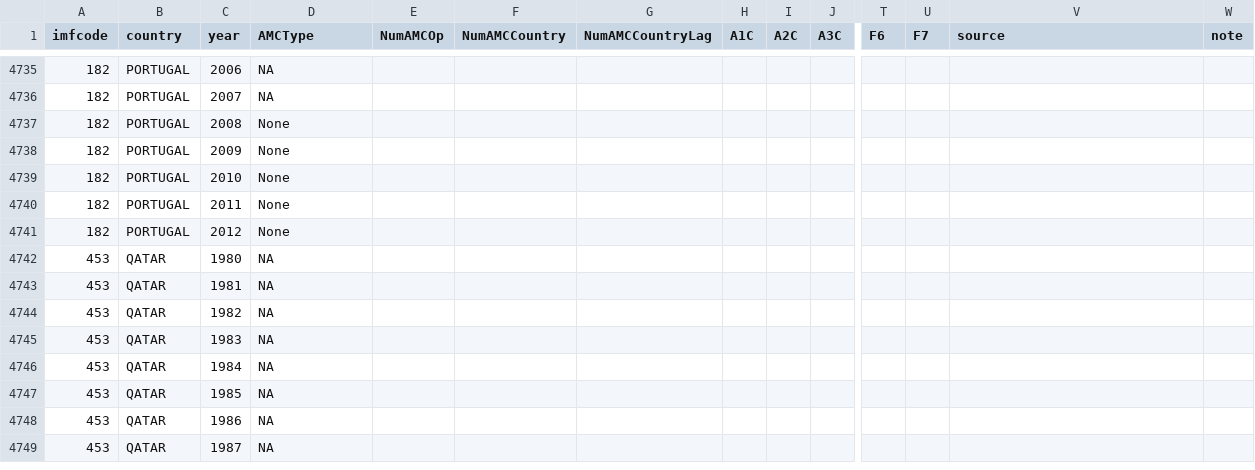
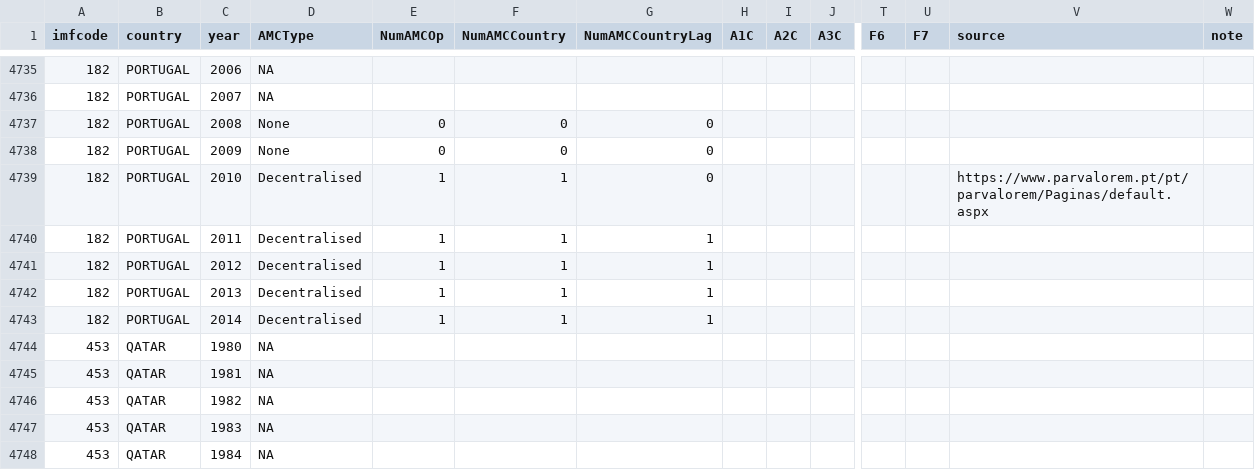
Before and after one commit to FGCH/amcData, a CSV file: BaseFiles/AMCFull/AMCFull.csv, drawn as a sheet; only a part is shown, gaps mark what is left out; the shorter side is filled out with more unchanged rows; rows hold the shown columns only; the diff names each change by its address in the sheet, - before the commit and + after, or states it on an @@ line.

Commit message:
portugal

```diff
--- a/BaseFiles/AMCFull/AMCFull.csv
+++ b/BaseFiles/AMCFull/AMCFull.csv
-E4737:E4738 (NumAMCOp): (empty)
+E4737:E4738 (NumAMCOp): 0
-F4737:F4738 (NumAMCCountry): (empty)
+F4737:F4738 (NumAMCCountry): 0
-G4737:G4739 (NumAMCCountryLag): (empty)
+G4737:G4739 (NumAMCCountryLag): 0
-D4739:D4741 (AMCType): None
+D4739:D4741 (AMCType): Decentralised
-E4739:E4741 (NumAMCOp): (empty)
+E4739:E4741 (NumAMCOp): 1
-F4739:F4741 (NumAMCCountry): (empty)
+F4739:F4741 (NumAMCCountry): 1
-V4739 (source): (empty)
+V4739 (source): https://www.parvalorem.pt/pt/parvalorem/Paginas/default.aspx
-G4740:G4741 (NumAMCCountryLag): (empty)
+G4740:G4741 (NumAMCCountryLag): 1
+row 4742: 182 | PORTUGAL | 2013 | Decentralised | 1 | 1 | 1
+row 4743: 182 | PORTUGAL | 2014 | Decentralised | 1 | 1 | 1
```
Also changed, not shown: 2 other files.
